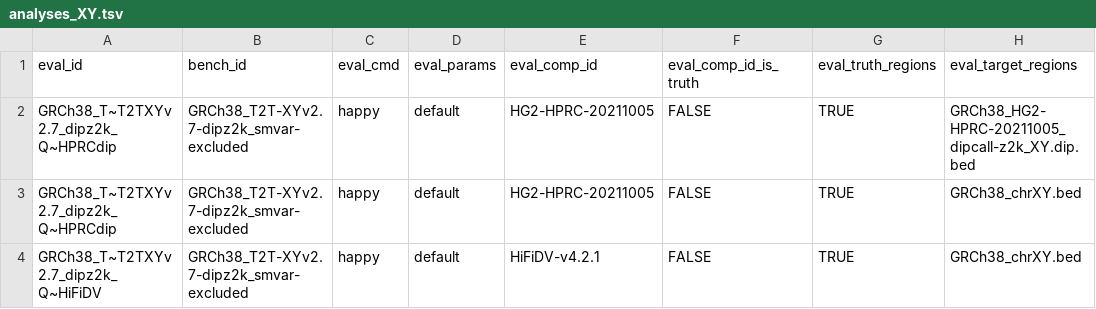
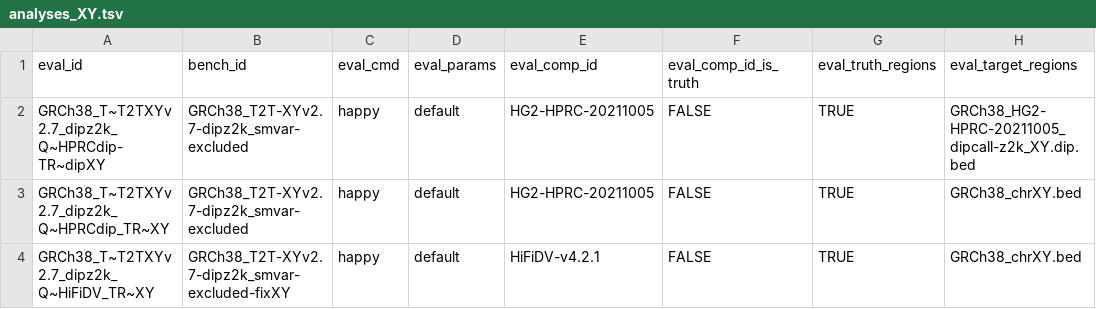
Before and after one commit to usnistgov/defrabb, a TSV file: config/analyses_XY.tsv, drawn as a sheet; only a part is shown; the diff names each change by its address in the sheet, - before the commit and + after, or states it on an @@ line.

Commit message:
unique file names for XY runs

```diff
--- a/config/analyses_XY.tsv
+++ b/config/analyses_XY.tsv
-A2 (eval_id): GRCh38_T~T2TXYv2.7_dipz2k_Q~HPRCdip
+A2 (eval_id): GRCh38_T~T2TXYv2.7_dipz2k_Q~HPRCdip-TR~dipXY
-A3 (eval_id): GRCh38_T~T2TXYv2.7_dipz2k_Q~HPRCdip
+A3 (eval_id): GRCh38_T~T2TXYv2.7_dipz2k_Q~HPRCdip_TR~XY
-A4 (eval_id): GRCh38_T~T2TXYv2.7_dipz2k_Q~HiFiDV
+A4 (eval_id): GRCh38_T~T2TXYv2.7_dipz2k_Q~HiFiDV_TR~XY
-B4 (bench_id): GRCh38_T2T-XYv2.7-dipz2k_smvar-excluded
+B4 (bench_id): GRCh38_T2T-XYv2.7-dipz2k_smvar-excluded-fixXY
```
